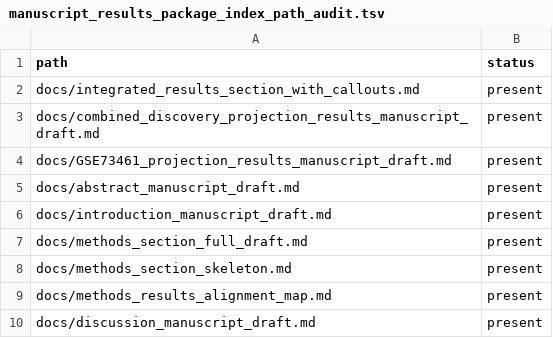
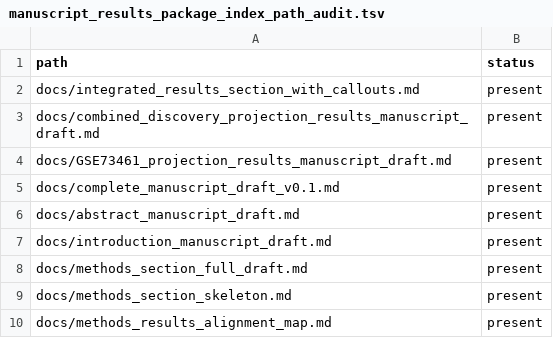
Before and after one commit to rmaghembe1/host-response-module-transportability, a TSV file: results/audits/manuscript_results_package_index_path_audit.tsv, drawn as a sheet; only a part is shown; the shorter side is filled out with more unchanged rows; the diff names each change by its address in the sheet, - before the commit and + after, or states it on an @@ line.

Commit message:
Update manuscript package index with complete draft v0.1

```diff
--- a/results/audits/manuscript_results_package_index_path_audit.tsv
+++ b/results/audits/manuscript_results_package_index_path_audit.tsv
+row 5: docs/complete_manuscript_draft_v0.1.md | present
```
Also changed, not shown: 1 other file.
